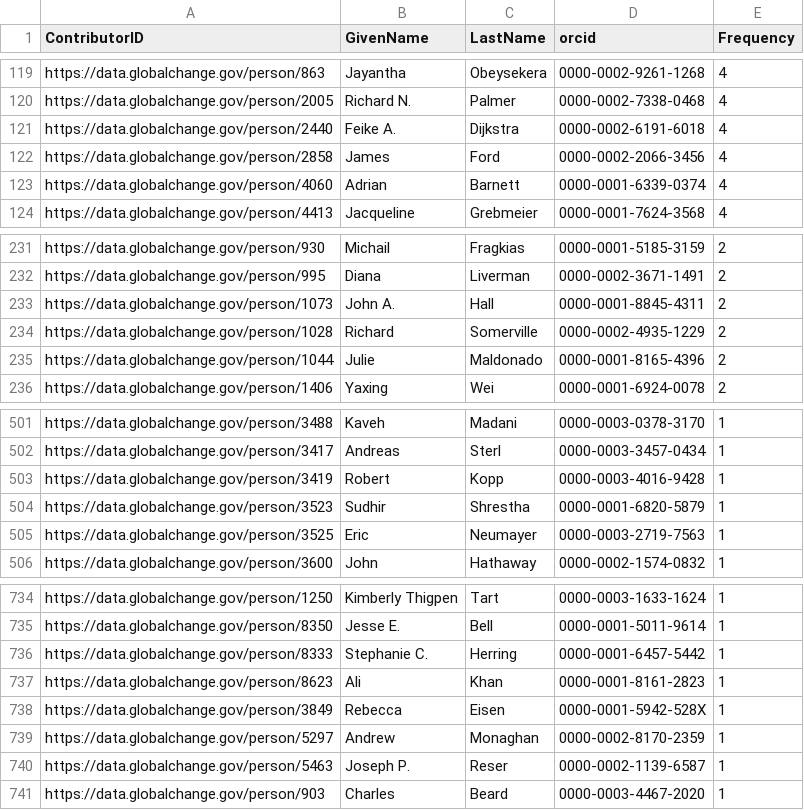
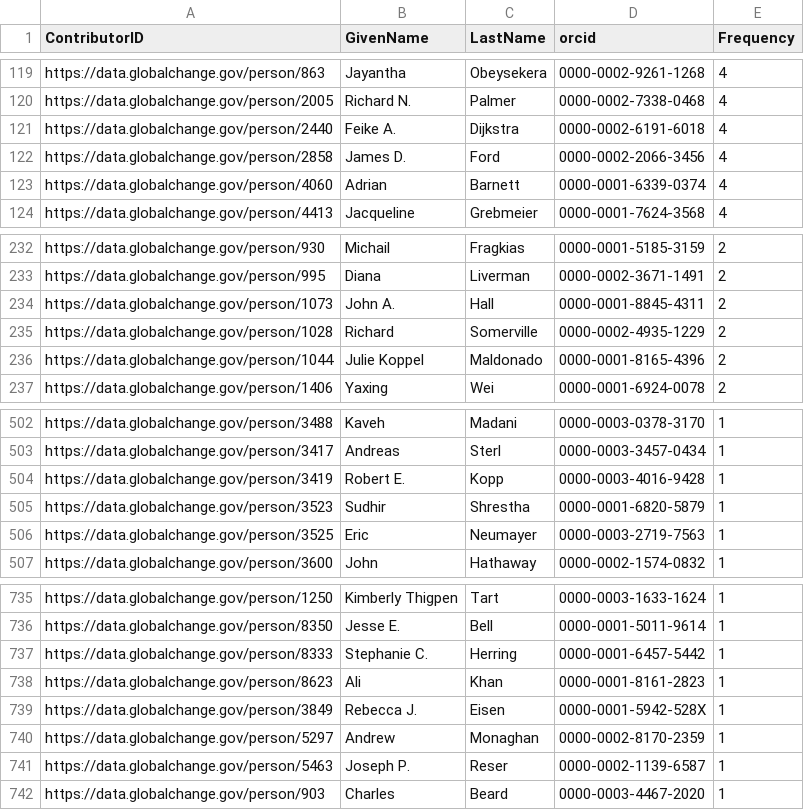
Before and after one commit to USGCRP/gcis-sparql, a CSV file: 118-ORCiD.csv, drawn as a sheet; only a part is shown, gaps mark what is left out; the diff covers the shown part only.

```diff
--- a/118-ORCiD.csv
+++ b/118-ORCiD.csv
@@ -121,3 +121,3 @@
 "https://data.globalchange.gov/person/2440","Feike A.","Dijkstra","0000-0002-6191-6018",4
-"https://data.globalchange.gov/person/2858","James","Ford","0000-0002-2066-3456",4
+"https://data.globalchange.gov/person/2858","James D.","Ford","0000-0002-2066-3456",4
 "https://data.globalchange.gov/person/4060","Adrian","Barnett","0000-0001-6339-0374",4
@@ -234,3 +235,3 @@
 "https://data.globalchange.gov/person/1028","Richard","Somerville","0000-0002-4935-1229",2
-"https://data.globalchange.gov/person/1044","Julie","Maldonado","0000-0001-8165-4396",2
+"https://data.globalchange.gov/person/1044","Julie Koppel","Maldonado","0000-0001-8165-4396",2
 "https://data.globalchange.gov/person/1406","Yaxing","Wei","0000-0001-6924-0078",2
@@ -502,3 +503,3 @@
 "https://data.globalchange.gov/person/3417","Andreas","Sterl","0000-0003-3457-0434",1
-"https://data.globalchange.gov/person/3419","Robert","Kopp","0000-0003-4016-9428",1
+"https://data.globalchange.gov/person/3419","Robert E.","Kopp","0000-0003-4016-9428",1
 "https://data.globalchange.gov/person/3523","Sudhir","Shrestha","0000-0001-6820-5879",1
@@ -737,3 +738,3 @@
 "https://data.globalchange.gov/person/8623","Ali ","Khan","0000-0001-8161-2823",1
-"https://data.globalchange.gov/person/3849","Rebecca","Eisen","0000-0001-5942-528X",1
+"https://data.globalchange.gov/person/3849","Rebecca J.","Eisen","0000-0001-5942-528X",1
 "https://data.globalchange.gov/person/5297","Andrew","Monaghan","0000-0002-8170-2359",1
```
Also changed, not shown: 13 added rows, 2 removed rows and 6 edited cells elsewhere in this file.
